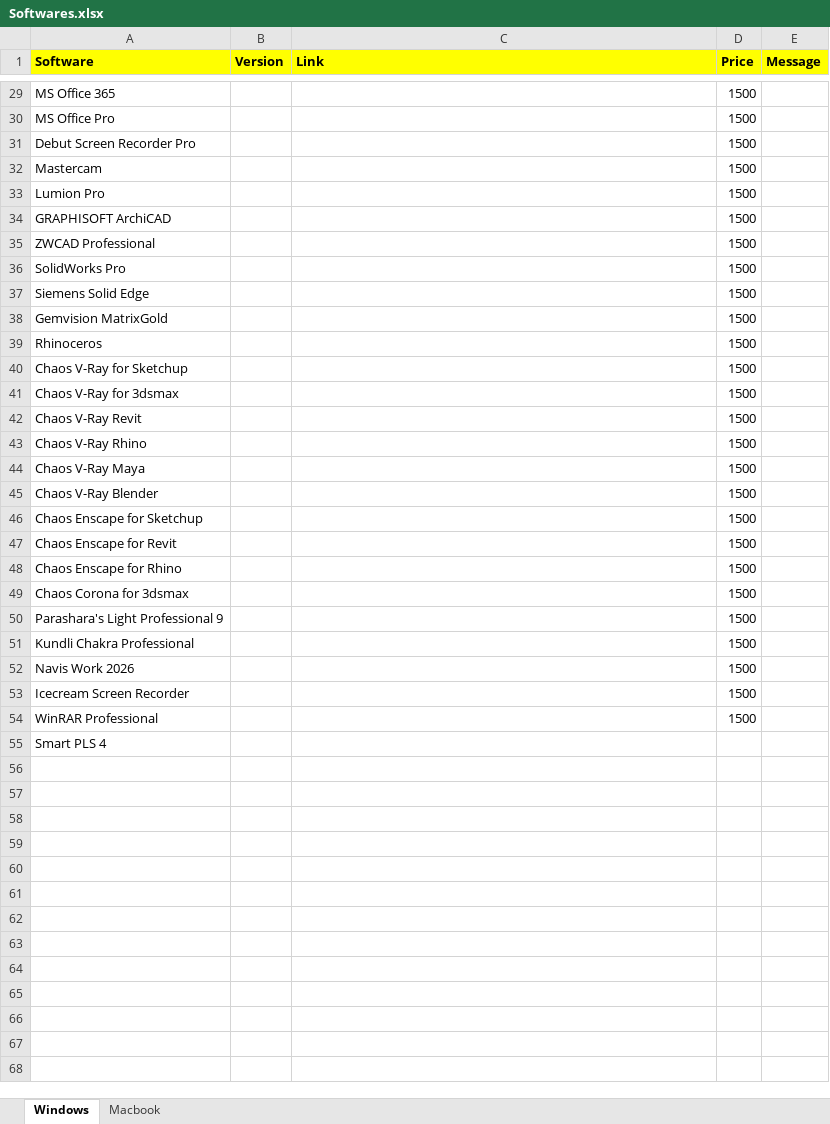
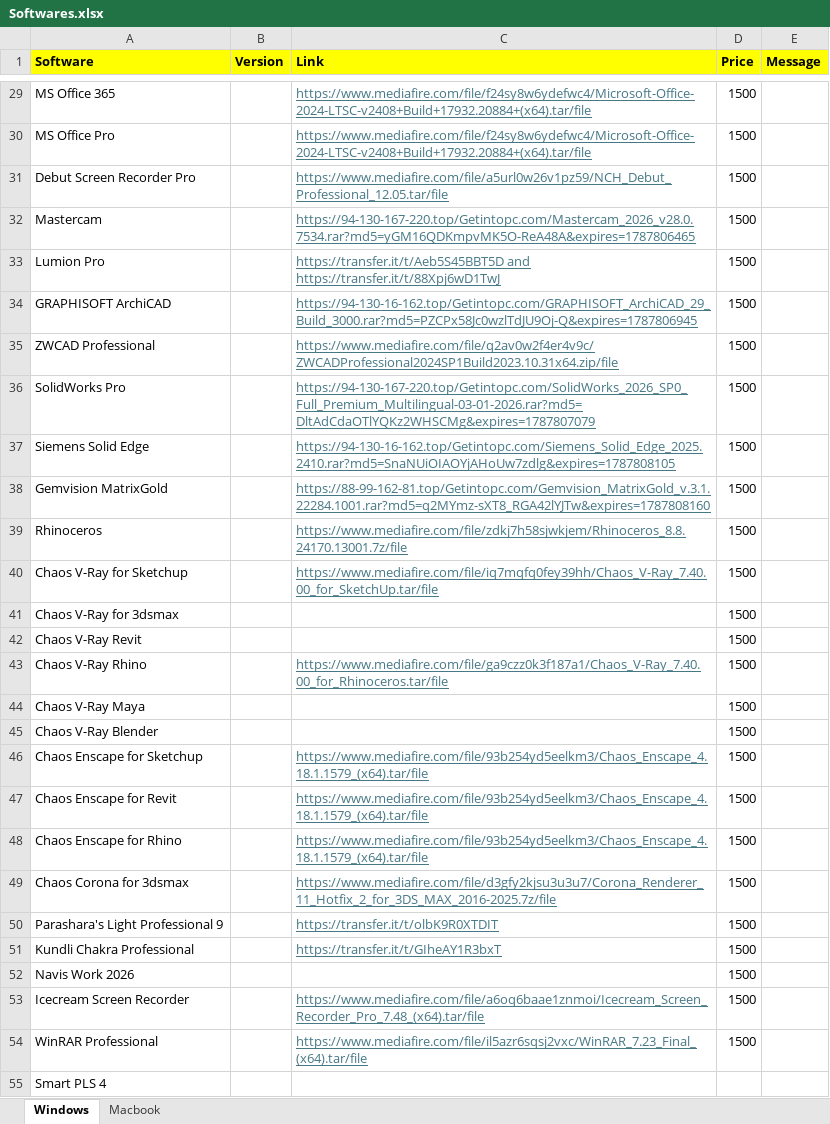
Before and after one commit to quicksoftware-gl/quicksoftwares, an Excel workbook: Softwares.xlsx, sheet Windows, drawn as a sheet; only a part is shown, gaps mark what is left out; values as stored, in another font and other column widths than the file's, no borders; the diff covers the shown part only; the diff names each change by its address in the sheet, - before the commit and + after, or states it on an @@ line.

```diff
--- a/Softwares.xlsx (sheet Windows)
+++ b/Softwares.xlsx (sheet Windows)
-C29:C30 (Link): (empty)
+C29:C30 (Link): https://www.mediafire.com/file/f24sy8w6ydefwc4/Microsoft-Office-2024-LTSC-v2408+Build+17932.20884+(x64).tar/file
-C31 (Link): (empty)
+C31 (Link): https://www.mediafire.com/file/a5url0w26v1pz59/NCH_Debut_Professional_12.05.tar/file
-C32 (Link): (empty)
+C32 (Link): https://94-130-167-220.top/Getintopc.com/Mastercam_2026_v28.0.7534.rar?md5=yGM16QDKmpvMK5O-ReA48A&expires=1787806465
-C33 (Link): (empty)
+C33 (Link): https://transfer.it/t/Aeb5S45BBT5D and https://transfer.it/t/88Xpj6wD1TwJ
-C34 (Link): (empty)
+C34 (Link): https://94-130-16-162.top/Getintopc.com/GRAPHISOFT_ArchiCAD_29_Build_3000.rar?md5=PZCPx58Jc0wzlTdJU9Oj-Q&expires=1787806945
-C35 (Link): (empty)
+C35 (Link): https://www.mediafire.com/file/q2av0w2f4er4v9c/ZWCADProfessional2024SP1Build2023.10.31x64.zip/file
-C36 (Link): (empty)
+C36 (Link): https://94-130-167-220.top/Getintopc.com/SolidWorks_2026_SP0_Full_Premium_Multilingual-03-01-2026.rar?md5=DltAdCdaOTlYQKz2WHSCMg&expires=1787807079
-C37 (Link): (empty)
+C37 (Link): https://94-130-16-162.top/Getintopc.com/Siemens_Solid_Edge_2025.2410.rar?md5=SnaNUiOIAOYjAHoUw7zdlg&expires=1787808105
-C38 (Link): (empty)
+C38 (Link): https://88-99-162-81.top/Getintopc.com/Gemvision_MatrixGold_v.3.1.22284.1001.rar?md5=q2MYmz-sXT8_RGA42lYJTw&expires=1787808160
-C39 (Link): (empty)
+C39 (Link): https://www.mediafire.com/file/zdkj7h58sjwkjem/Rhinoceros_8.8.24170.13001.7z/file
-C40 (Link): (empty)
+C40 (Link): https://www.mediafire.com/file/iq7mqfq0fey39hh/Chaos_V-Ray_7.40.00_for_SketchUp.tar/file
-C43 (Link): (empty)
+C43 (Link): https://www.mediafire.com/file/ga9czz0k3f187a1/Chaos_V-Ray_7.40.00_for_Rhinoceros.tar/file
-C46:C48 (Link): (empty)
+C46:C48 (Link): https://www.mediafire.com/file/93b254yd5eelkm3/Chaos_Enscape_4.18.1.1579_(x64).tar/file
-C49 (Link): (empty)
+C49 (Link): https://www.mediafire.com/file/d3gfy2kjsu3u3u7/Corona_Renderer_11_Hotfix_2_for_3DS_MAX_2016-2025.7z/file
-C50 (Link): (empty)
+C50 (Link): https://transfer.it/t/olbK9R0XTDIT
-C51 (Link): (empty)
+C51 (Link): https://transfer.it/t/GIheAY1R3bxT
-C53 (Link): (empty)
+C53 (Link): https://www.mediafire.com/file/a6oq6baae1znmoi/Icecream_Screen_Recorder_Pro_7.48_(x64).tar/file
-C54 (Link): (empty)
+C54 (Link): https://www.mediafire.com/file/il5azr6sqsj2vxc/WinRAR_7.23_Final_(x64).tar/file
```
Also changed, not shown: 27 edited cells elsewhere in this sheet, sheet Macbook.
